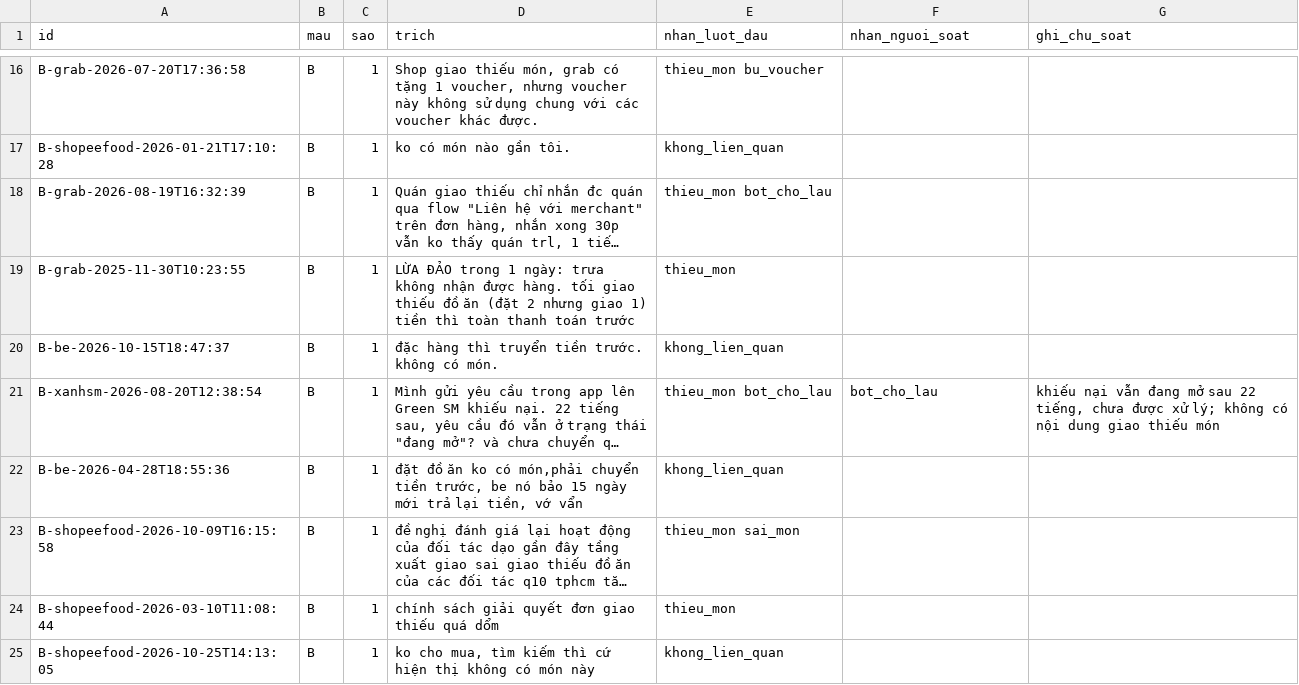
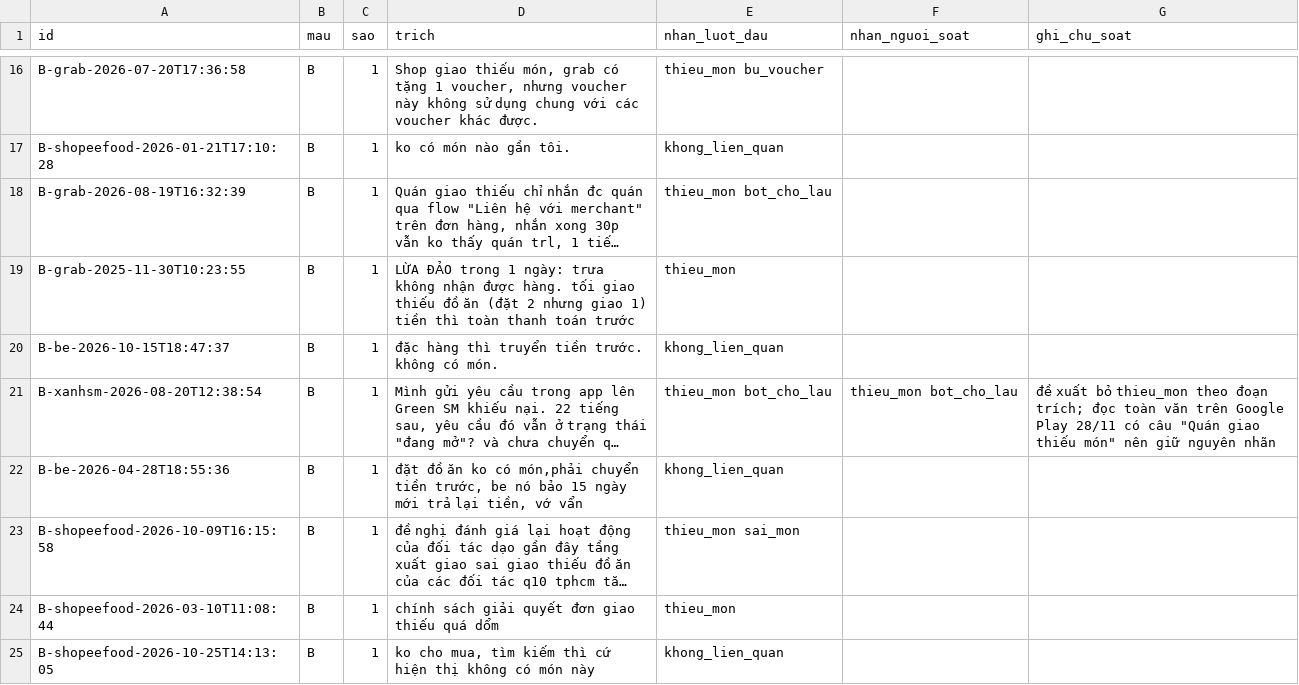
Before and after one commit to TrnhThnh/K5-Day15-L3B-4guys, a CSV file: evidence/label-review.csv, drawn as a sheet; only a part is shown, gaps mark what is left out; long unchanged cells end in …; the diff names each change by its address in the sheet, - before the commit and + after, or states it on an @@ line.

```diff
--- a/evidence/label-review.csv
+++ b/evidence/label-review.csv
-F21 (nhan_nguoi_soat): bot_cho_lau
+F21 (nhan_nguoi_soat): thieu_mon bot_cho_lau
-G21 (ghi_chu_soat): khiếu nại vẫn đang mở sau 22 tiếng, chưa được xử lý; không có nội dung giao thiếu món
+G21 (ghi_chu_soat): đề xuất bỏ thieu_mon theo đoạn trích; đọc toàn văn trên Google Play 28/11 có câu "Quán giao thiếu món" nên giữ nguyên nhãn
```
Also changed, not shown: 3 other files.
